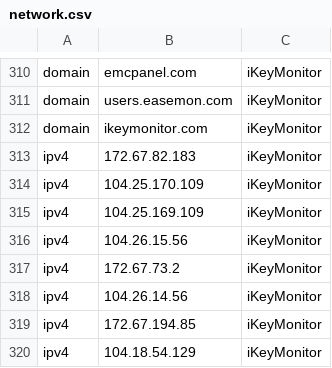
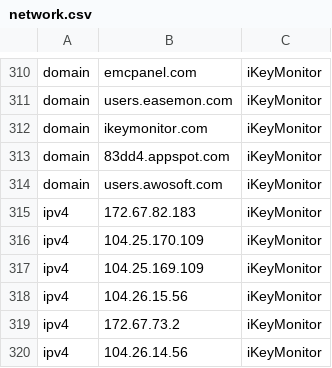
Before and after one commit to AssoEchap/stalkerware-indicators, a CSV file: network.csv, drawn as a sheet; only a part is shown, gaps mark what is left out; the shorter side is filled out with more unchanged rows.

Commit message:
Add some iKeyMonitor IOC

```diff
--- a/network.csv
+++ b/network.csv
@@ -312,2 +312,4 @@ domain,users.easemon.com,iKeyMonitor
 domain,ikeymonitor.com,iKeyMonitor
+domain,83dd4.appspot.com,iKeyMonitor
+domain,users.awosoft.com,iKeyMonitor
 ipv4,172.67.82.183,iKeyMonitor
```
Also changed, not shown: 2 other files.
